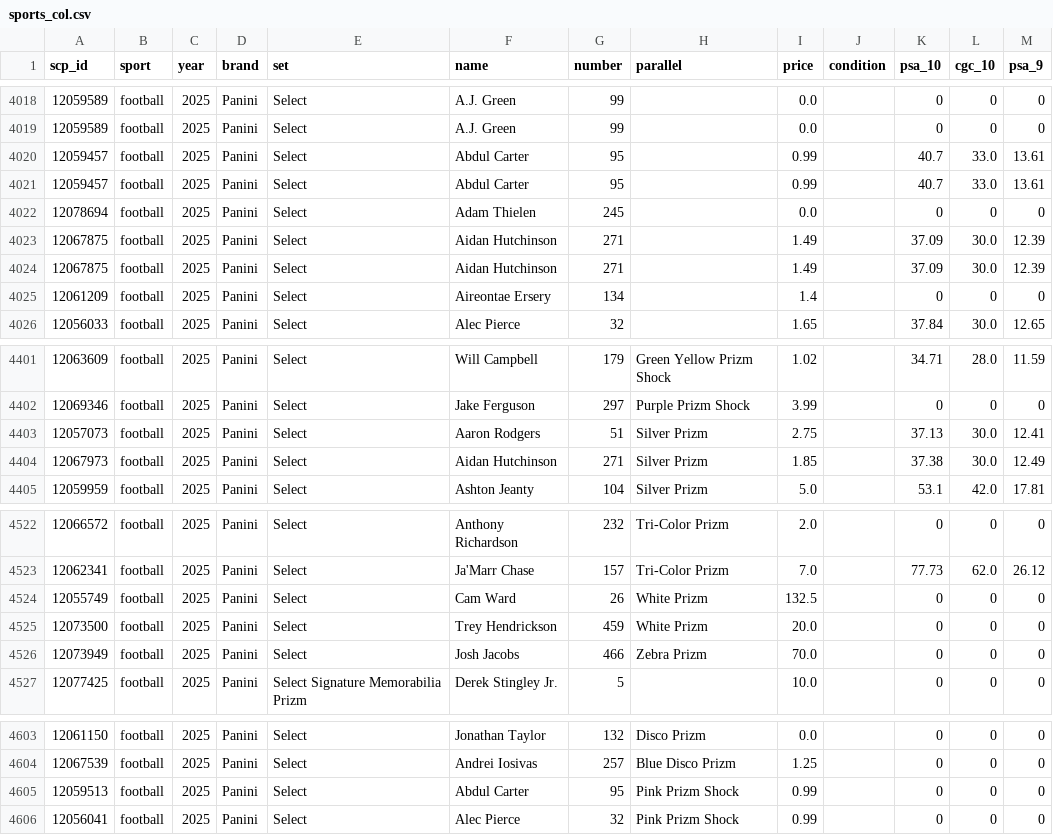
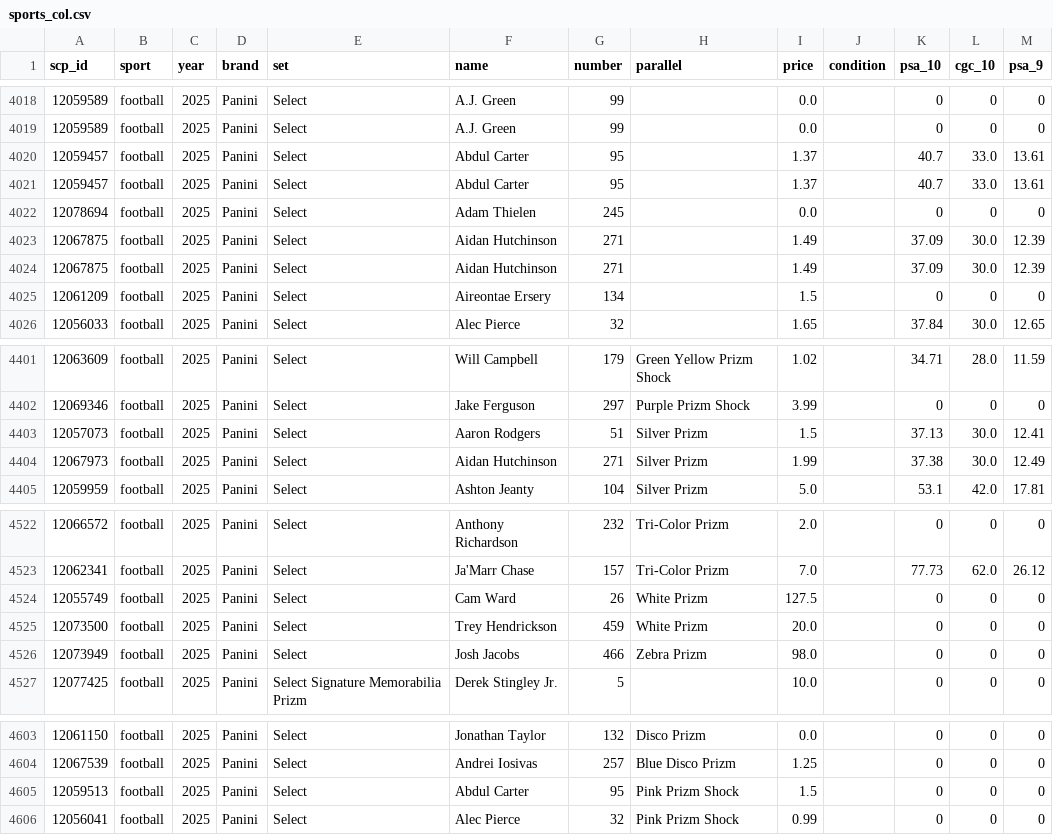
Before and after one commit to bitbanger/cards, a CSV file: subcols/sports_col.csv, drawn as a sheet; only a part is shown, gaps mark what is left out.

```diff
--- a/subcols/sports_col.csv
+++ b/subcols/sports_col.csv
@@ -4019,4 +4019,4 @@ scp_id,sport,year,brand,set,name,number,parallel,price,condition,psa_10,cgc_10,p
 12059589,football,2025,Panini,Select,A.J. Green,99,,0.0,,0,0,0
-12059457,football,2025,Panini,Select,Abdul Carter,95,,0.99,,40.7,33.0,13.61
-12059457,football,2025,Panini,Select,Abdul Carter,95,,0.99,,40.7,33.0,13.61
+12059457,football,2025,Panini,Select,Abdul Carter,95,,1.37,,40.7,33.0,13.61
+12059457,football,2025,Panini,Select,Abdul Carter,95,,1.37,,40.7,33.0,13.61
 12078694,football,2025,Panini,Select,Adam Thielen,245,,0.0,,0,0,0
@@ -4024,3 +4024,3 @@ scp_id,sport,year,brand,set,name,number,parallel,price,condition,psa_10,cgc_10,p
 12067875,football,2025,Panini,Select,Aidan Hutchinson,271,,1.49,,37.09,30.0,12.39
-12061209,football,2025,Panini,Select,Aireontae Ersery,134,,1.4,,0,0,0
+12061209,football,2025,Panini,Select,Aireontae Ersery,134,,1.5,,0,0,0
 12056033,football,2025,Panini,Select,Alec Pierce,32,,1.65,,37.84,30.0,12.65
@@ -4402,4 +4402,4 @@ scp_id,sport,year,brand,set,name,number,parallel,price,condition,psa_10,cgc_10,p
 12069346,football,2025,Panini,Select,Jake Ferguson,297,Purple Prizm Shock,3.99,,0,0,0
-12057073,football,2025,Panini,Select,Aaron Rodgers,51,Silver Prizm,2.75,,37.13,30.0,12.41
-12067973,football,2025,Panini,Select,Aidan Hutchinson,271,Silver Prizm,1.85,,37.38,30.0,12.49
+12057073,football,2025,Panini,Select,Aaron Rodgers,51,Silver Prizm,1.5,,37.13,30.0,12.41
+12067973,football,2025,Panini,Select,Aidan Hutchinson,271,Silver Prizm,1.99,,37.38,30.0,12.49
 12059959,football,2025,Panini,Select,Ashton Jeanty,104,Silver Prizm,5.0,,53.1,42.0,17.81
@@ -4523,5 +4523,5 @@ scp_id,sport,year,brand,set,name,number,parallel,price,condition,psa_10,cgc_10,p
 12062341,football,2025,Panini,Select,Ja'Marr Chase,157,Tri-Color Prizm,7.0,,77.73,62.0,26.12
-12055749,football,2025,Panini,Select,Cam Ward,26,White Prizm,132.5,,0,0,0
+12055749,football,2025,Panini,Select,Cam Ward,26,White Prizm,127.5,,0,0,0
 12073500,football,2025,Panini,Select,Trey Hendrickson,459,White Prizm,20.0,,0,0,0
-12073949,football,2025,Panini,Select,Josh Jacobs,466,Zebra Prizm,70.0,,0,0,0
+12073949,football,2025,Panini,Select,Josh Jacobs,466,Zebra Prizm,98.0,,0,0,0
 12077425,football,2025,Panini,Select Signature Memorabilia Prizm,Derek Stingley Jr.,5,,10.0,,0,0,0
@@ -4604,3 +4604,3 @@ scp_id,sport,year,brand,set,name,number,parallel,price,condition,psa_10,cgc_10,p
 12067539,football,2025,Panini,Select,Andrei Iosivas,257,Blue Disco Prizm,1.25,,0,0,0
-12059513,football,2025,Panini,Select,Abdul Carter,95,Pink Prizm Shock,0.99,,0,0,0
+12059513,football,2025,Panini,Select,Abdul Carter,95,Pink Prizm Shock,1.5,,0,0,0
 12056041,football,2025,Panini,Select,Alec Pierce,32,Pink Prizm Shock,0.99,,0,0,0
```
Also changed, not shown: 3 other files.
